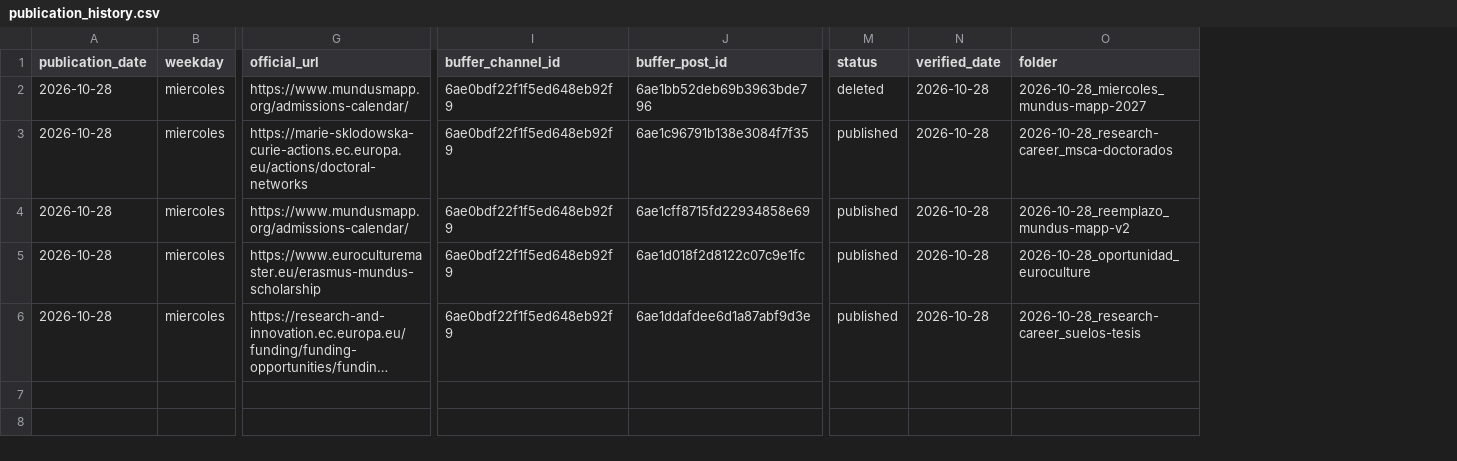
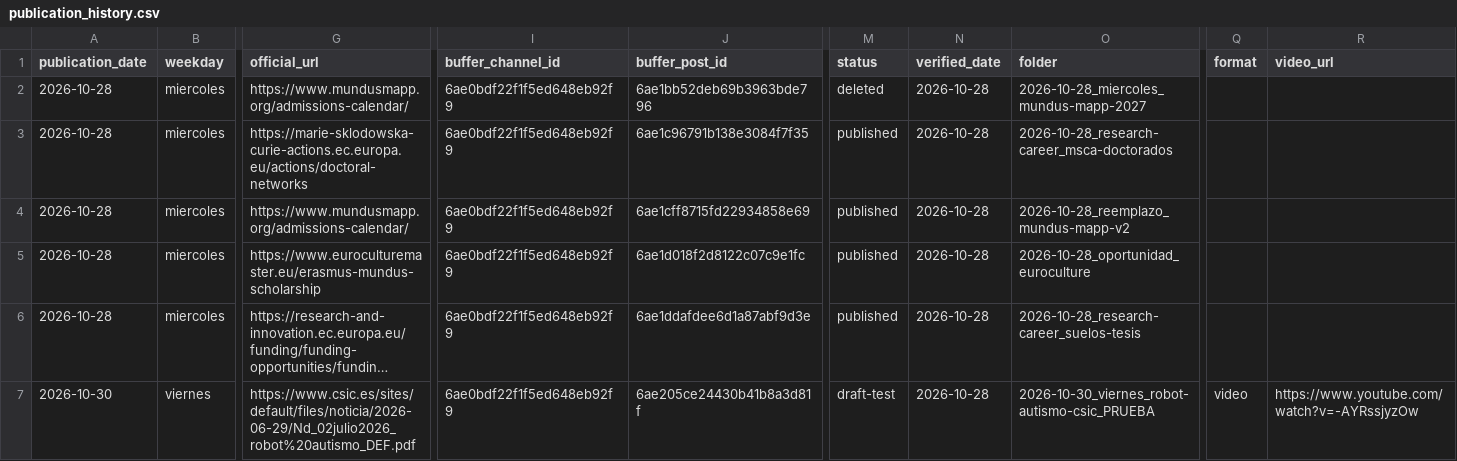
Before and after one commit to DVhProjects/diegoval-academy-editorial, a CSV file: data/publication_history.csv, drawn as a sheet; only a part is shown, gaps mark what is left out; long unchanged cells end in …; rows hold the shown columns only; the diff names each change by its address in the sheet, - before the commit and + after, or states it on an @@ line.

```diff
--- a/data/publication_history.csv
+++ b/data/publication_history.csv
+column Q (format), empty
+column R (video_url), empty
+row 7: 2026-10-30 | viernes | https://www.csic.es/sites/default/files/noticia/2026-06-29/Nd_02julio2026_robot%20autismo_DEF.pdf | 6ae0bdf22f1f5ed648eb92f9 | 6ae205ce24430b41b8a3d81f | draft-test | 2026-10-28 | 2026-10-30_viernes_robot-autismo-csic_PRUEBA | video | https://www.youtube.com/watch?v=-AYRssjyzOw
```
